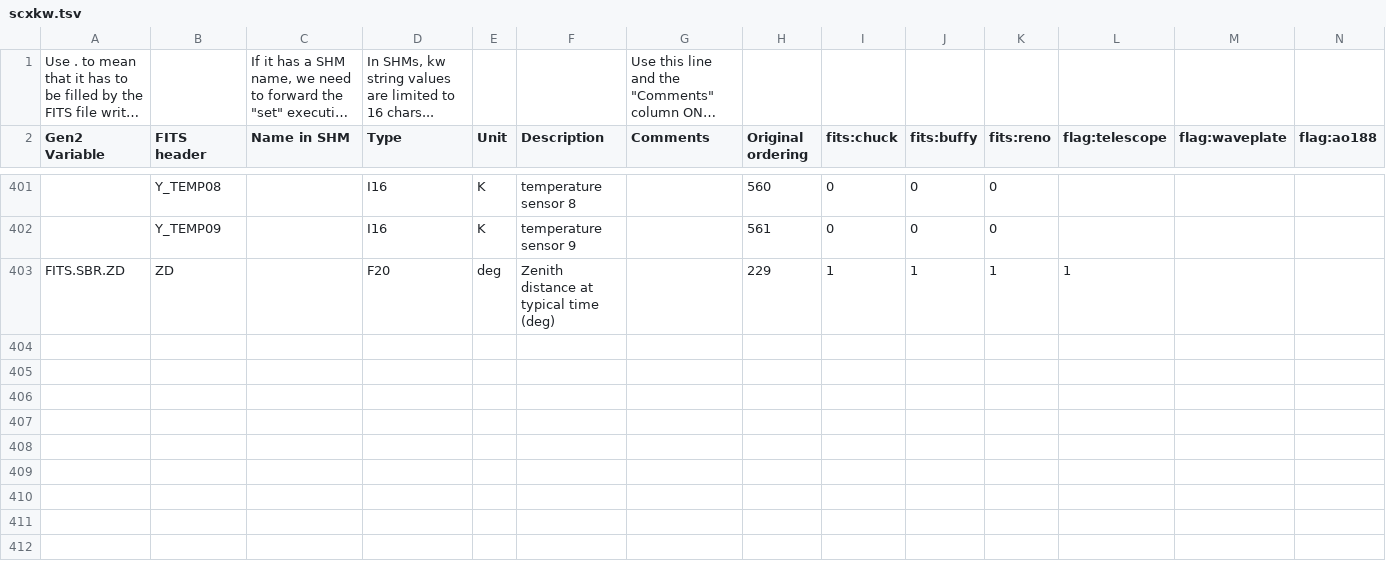
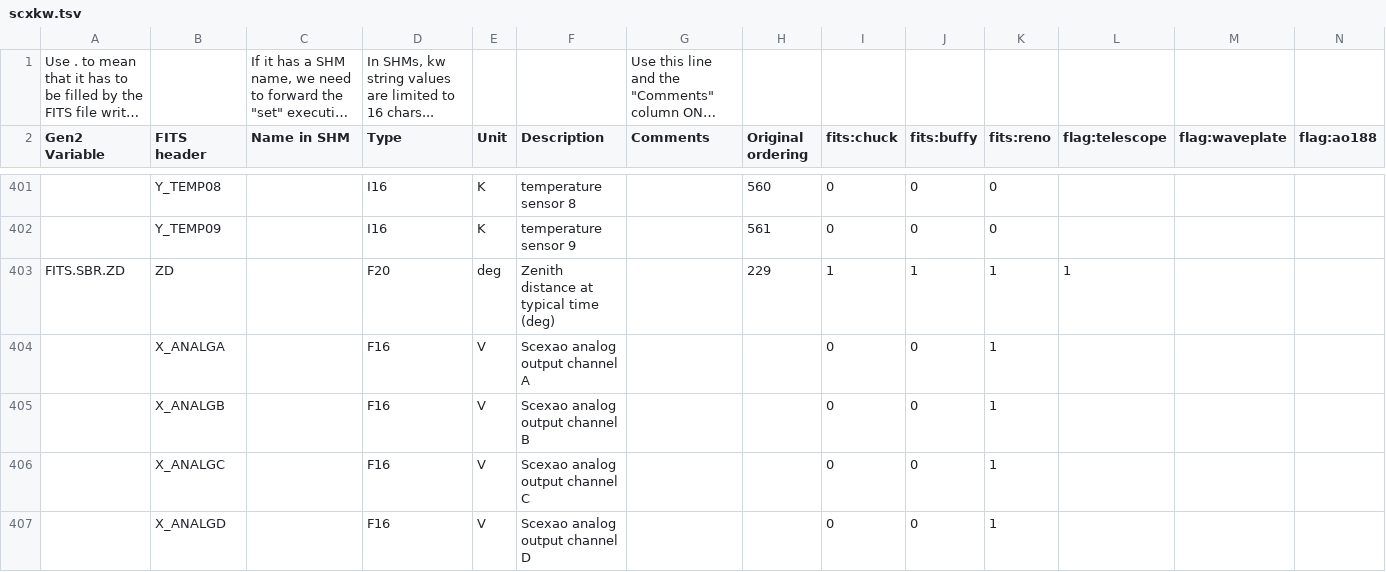
Before and after one commit to scexao-org/scxkw, a TSV file: conf/scxkw.tsv, drawn as a sheet; only a part is shown, gaps mark what is left out; long unchanged cells end in …; rows hold the shown columns only; the diff names each change by its address in the sheet, - before the commit and + after, or states it on an @@ line.

Commit message:
Add new keys

```diff
--- a/conf/scxkw.tsv
+++ b/conf/scxkw.tsv
+row 404:  | X_ANALGA |  | F16 | V | Scexao analog output channel A |  |  | 0 | 0 | 1
+row 405:  | X_ANALGB |  | F16 | V | Scexao analog output channel B |  |  | 0 | 0 | 1
+row 406:  | X_ANALGC |  | F16 | V | Scexao analog output channel C |  |  | 0 | 0 | 1
+row 407:  | X_ANALGD |  | F16 | V | Scexao analog output channel D |  |  | 0 | 0 | 1
```
